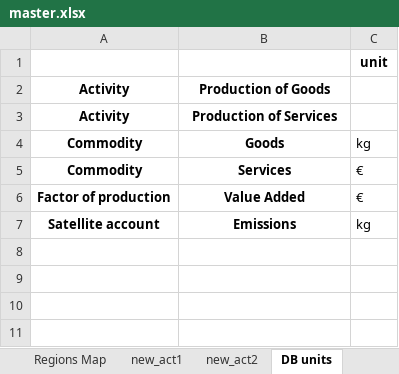
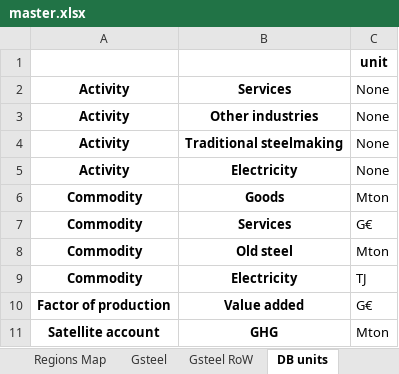
Before and after one commit to SESAM-Polimi/FIONA, an Excel workbook: conceptual test/master.xlsx, sheet DB units, drawn as a sheet; values as stored, in another font and other column widths than the file's, no borders; addresses are those after the commit; the diff names each change by its address in the sheet, - before the commit and + after, or states it on an @@ line.

```diff
--- a/conceptual test/master.xlsx (sheet DB units)
+++ b/conceptual test/master.xlsx (sheet DB units)
-sheet tab: new_act1
+sheet tab: Gsteel
-sheet tab: new_act2
+sheet tab: Gsteel RoW
-B2: Production of Goods
+B2: Services
-C2:C3: (empty)
+C2:C3: None
-B3: Production of Services
+B3: Other industries
+row 4: Activity | Traditional steelmaking | None
+row 5: Activity | Electricity | None
-C6: kg
+C6: Mton
-C7: €
+C7: G€
+row 8: Commodity | Old steel | Mton
+row 9: Commodity | Electricity | TJ
-B10: Value Added
+B10: Value added
-C10: €
+C10: G€
-B11: Emissions
+B11: GHG
-C11: kg
+C11: Mton
```
Also changed, not shown: sheet Gsteel, sheet Master, sheet Regions Map, conceptual test/test_SUT.xlsx, 4 other files.
